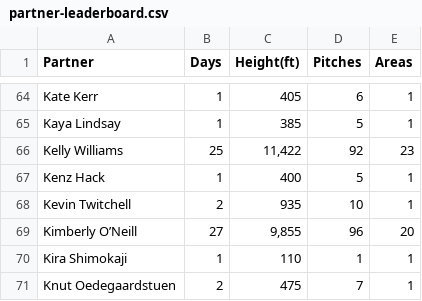
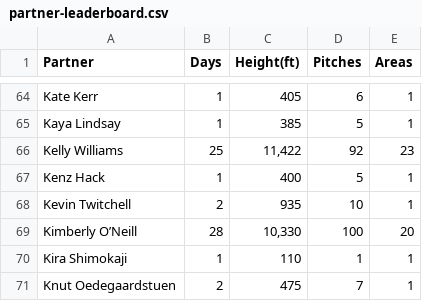
Before and after one commit to achiquit/achiquit.github.io, a CSV file: climbing/data/partner-leaderboard.csv, drawn as a sheet; only a part is shown, gaps mark what is left out; the diff names each change by its address in the sheet, - before the commit and + after, or states it on an @@ line.

```diff
--- a/climbing/data/partner-leaderboard.csv
+++ b/climbing/data/partner-leaderboard.csv
-B69 (Days): 27
+B69 (Days): 28
-C69 (Height(ft)): 9,855
+C69 (Height(ft)): 10,330
-D69 (Pitches): 96
+D69 (Pitches): 100
```
Also changed, not shown: climbing/data/all-ticks.csv, climbing/data/all-time-stats.csv, 14 other files.
